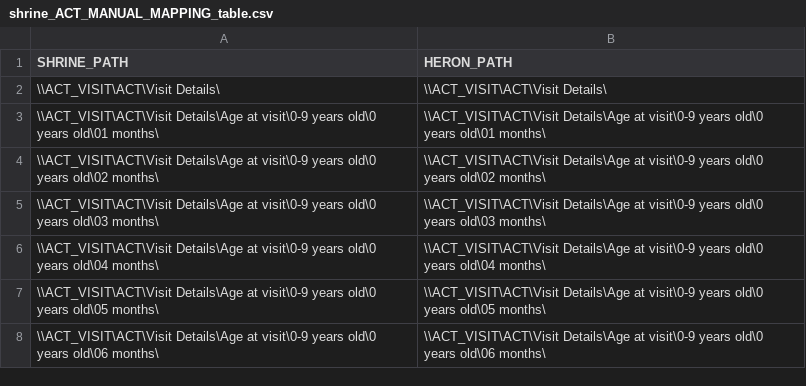
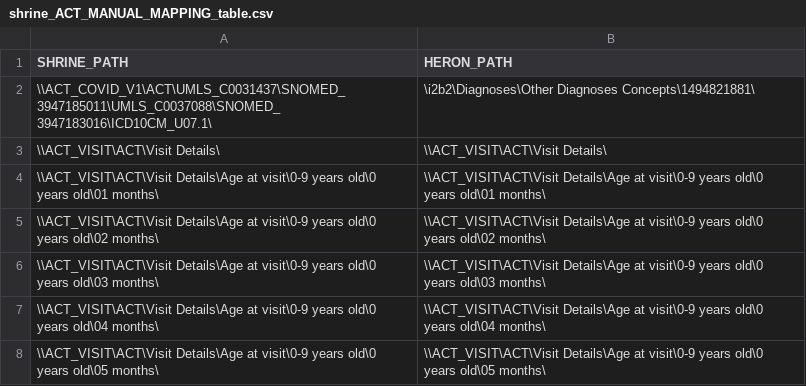
Before and after one commit to kumc-bmi/h2p-mapping, a CSV file: Oracle/shrine_ACT_MANUAL_MAPPING_table.csv, drawn as a sheet; only a part is shown; the shorter side is filled out with more unchanged rows.

Commit message:
map act covid confirmed case to heron Other Diagnoses Concepts\COVID-19

```diff
--- a/Oracle/shrine_ACT_MANUAL_MAPPING_table.csv
+++ b/Oracle/shrine_ACT_MANUAL_MAPPING_table.csv
@@ -1,2 +1,3 @@
 "SHRINE_PATH","HERON_PATH"
+"\\ACT_COVID_V1\ACT\UMLS_C0031437\SNOMED_3947185011\UMLS_C0037088\SNOMED_3947183016\ICD10CM_U07.1\","\i2b2\Diagnoses\Other Diagnoses Concepts\1494821881\"
 "\\ACT_VISIT\ACT\Visit Details\","\\ACT_VISIT\ACT\Visit Details\"
```
